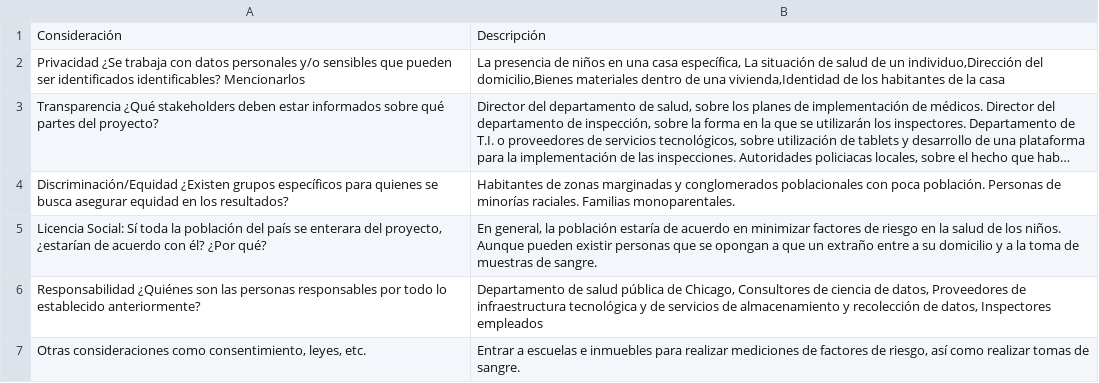
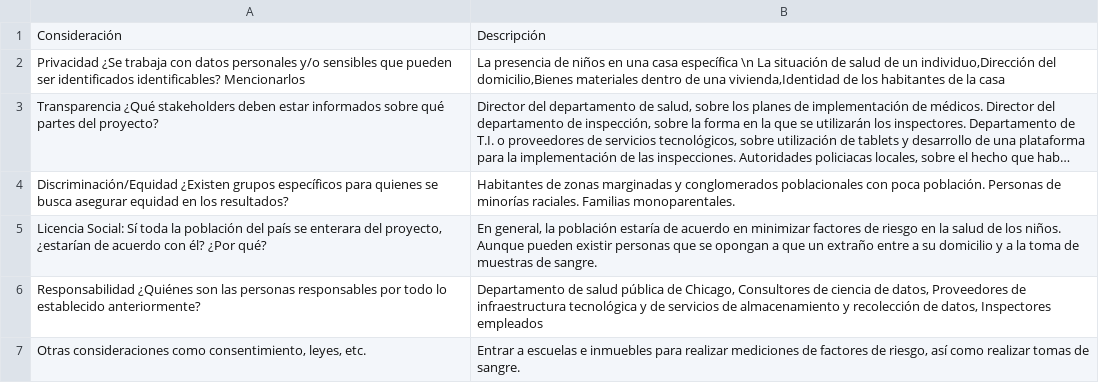
Before and after one commit to rafaelortegar/tarea1ids2020, a CSV file: data/tabla_08.csv, drawn as a sheet; long unchanged cells end in …; the diff names each change by its address in the sheet, - before the commit and + after, or states it on an @@ line.

Commit message:
Experimento de salto de línea

```diff
--- a/data/tabla_08.csv
+++ b/data/tabla_08.csv
-B2: …una casa específica, La situación…
+B2: …una casa específica \n La situación…
```
